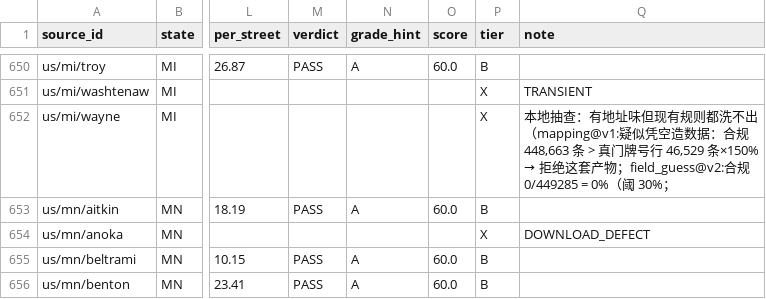
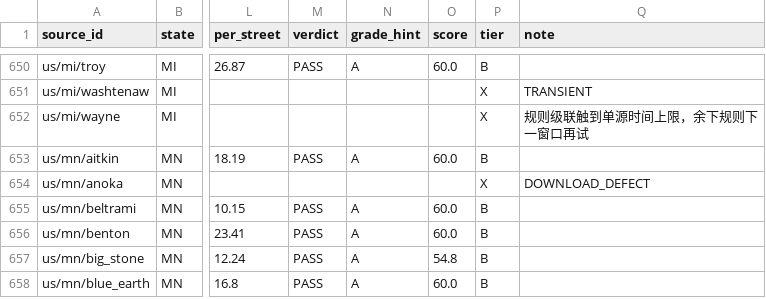
Before and after one commit to ip9988001/World-Map-Data, a CSV file: data/源质量档案.csv, drawn as a sheet; only a part is shown, gaps mark what is left out; the shorter side is filled out with more unchanged rows; the diff names each change by its address in the sheet, - before the commit and + after, or states it on an @@ line.

Commit message:
state: 采集状态回写（run 39692139634）

```diff
--- a/data/源质量档案.csv
+++ b/data/源质量档案.csv
@@ Q652 (note): 本地抽查：有地址味但现有规则都洗不出（mapping@v1:疑似凭空造数据：合规 448,663 条 > 真门牌号行 46,529 条×150% → 拒绝这套产物；field_guess@v2:合规 0/449285 = 0%（阈 30%； → 规则级联触到单源时间上限，余下规则下一窗口再试 @@
```
Also changed, not shown: progress/台账.csv, 1 other file.
